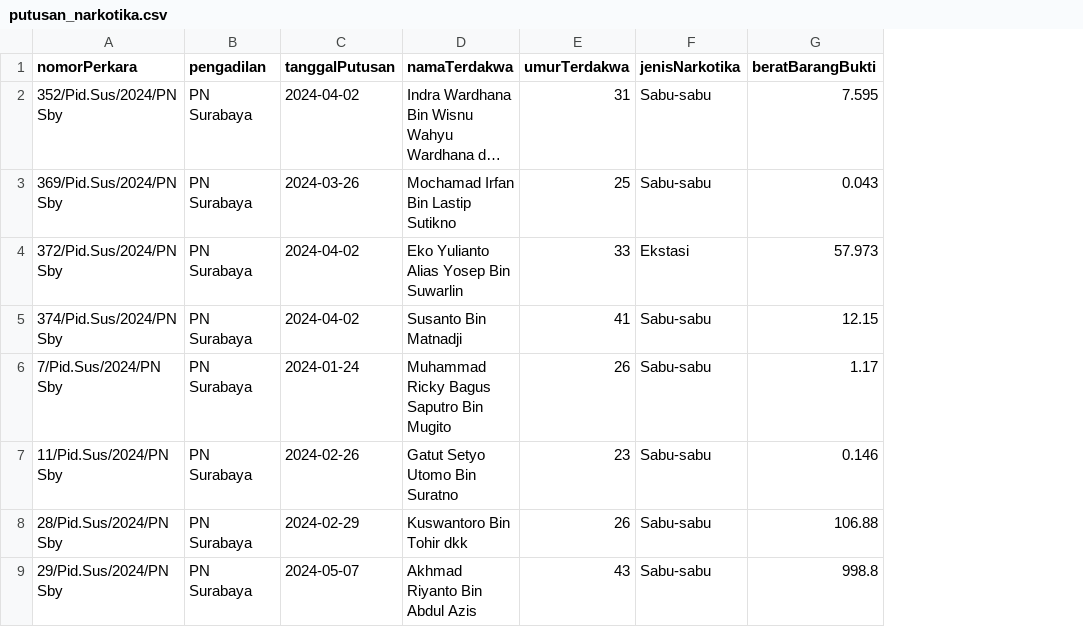
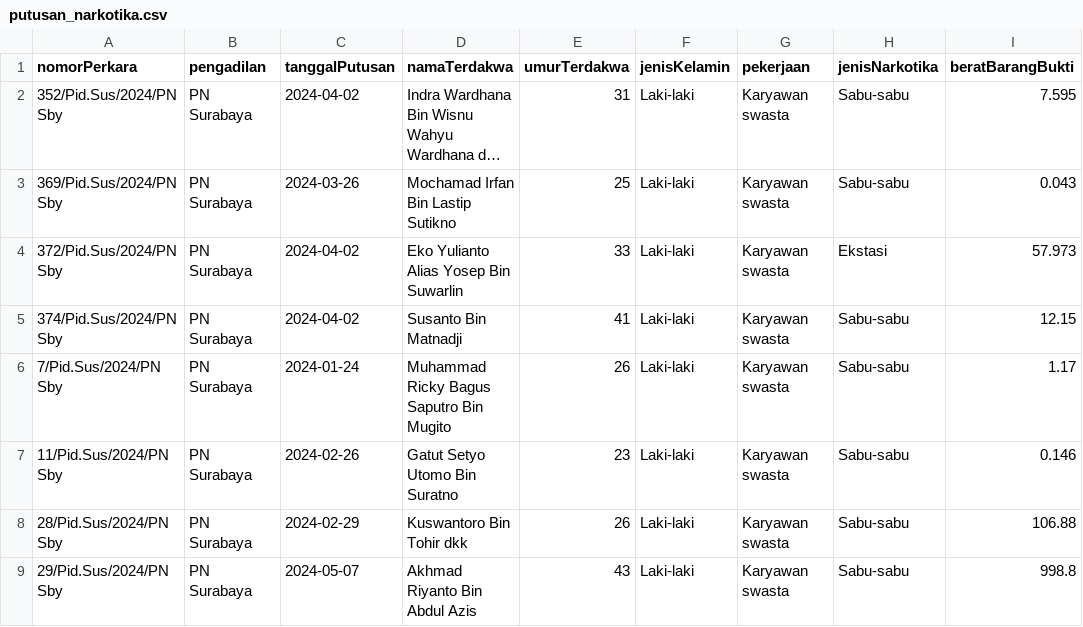
Before and after one commit to adindarahmalia/pbo-km-narkotika-AdindaRaafiYudis, a CSV file: data/putusan_narkotika.csv, drawn as a sheet; only a part is shown; long unchanged cells end in …; the diff names each change by its address in the sheet, - before the commit and + after, or states it on an @@ line.

Commit message:
fix: restore gender and occupation fields in Putusan model

```diff
--- a/data/putusan_narkotika.csv
+++ b/data/putusan_narkotika.csv
+column F (jenisKelamin), rows 2-9: all Laki-laki
+column G (pekerjaan), rows 2-9: all Karyawan swasta
```
Also changed, not shown: 2 other files.
